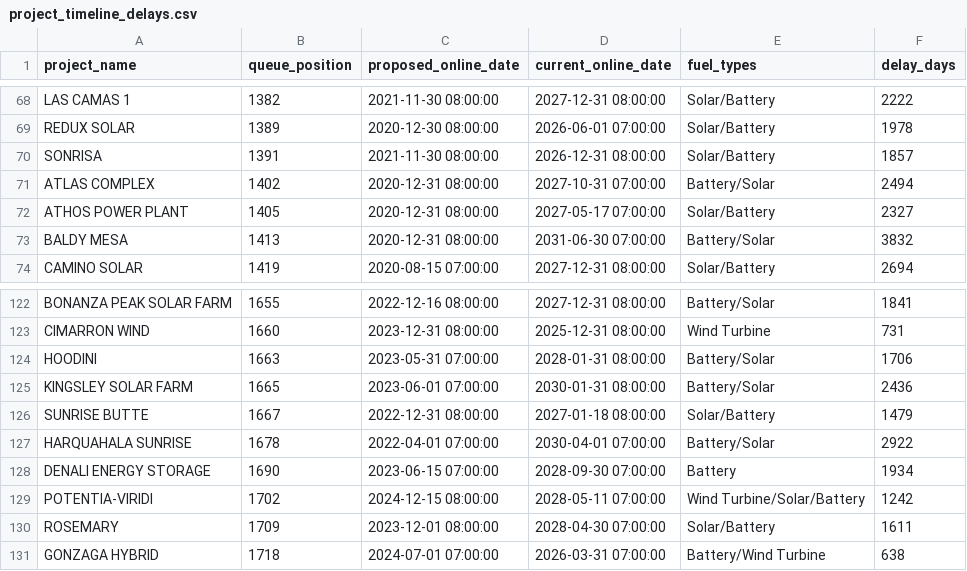
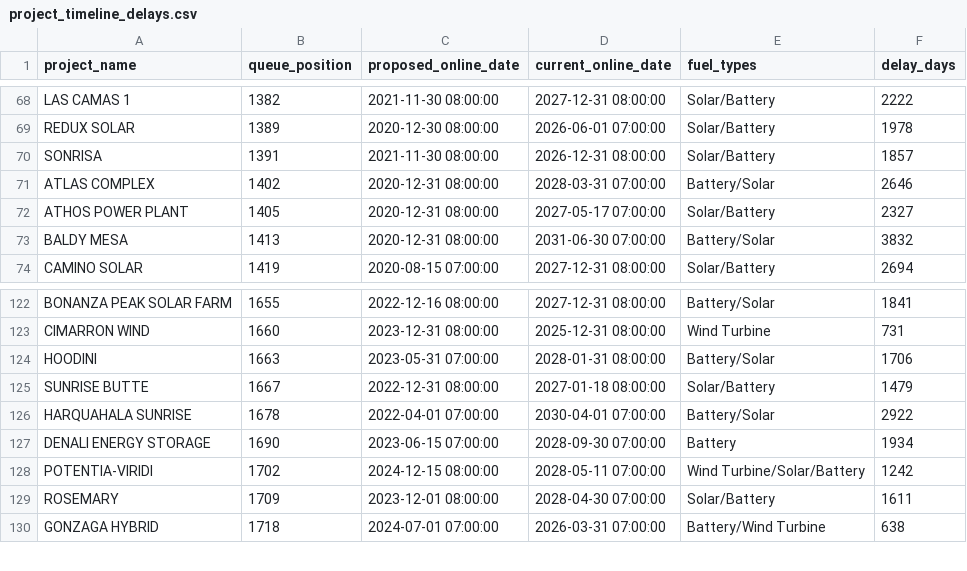
Before and after one commit to gkumarg/caiso-queue, a CSV file: reports/project_timeline_delays.csv, drawn as a sheet; only a part is shown, gaps mark what is left out.

```diff
--- a/reports/project_timeline_delays.csv
+++ b/reports/project_timeline_delays.csv
@@ -70,3 +70,3 @@ REDUX SOLAR,1389,2020-12-30 08:00:00,2026-06-01 07:00:00,Solar/Battery,1978
 SONRISA,1391,2021-11-30 08:00:00,2026-12-31 08:00:00,Solar/Battery,1857
-ATLAS COMPLEX,1402,2020-12-31 08:00:00,2027-10-31 07:00:00,Battery/Solar,2494
+ATLAS COMPLEX,1402,2020-12-31 08:00:00,2028-03-31 07:00:00,Battery/Solar,2646
 ATHOS POWER PLANT,1405,2020-12-31 08:00:00,2027-05-17 07:00:00,Solar/Battery,2327
@@ -124,3 +124,2 @@ CIMARRON WIND,1660,2023-12-31 08:00:00,2025-12-31 08:00:00,Wind Turbine,731
 HOODINI,1663,2023-05-31 07:00:00,2028-01-31 08:00:00,Battery/Solar,1706
-KINGSLEY SOLAR FARM,1665,2023-06-01 07:00:00,2030-01-31 08:00:00,Battery/Solar,2436
 SUNRISE BUTTE,1667,2022-12-31 08:00:00,2027-01-18 08:00:00,Solar/Battery,1479
```
Also changed, not shown: reports/capacity_by_fuel.csv, reports/timeline_delay_by_fuel.csv, 9 other files.
